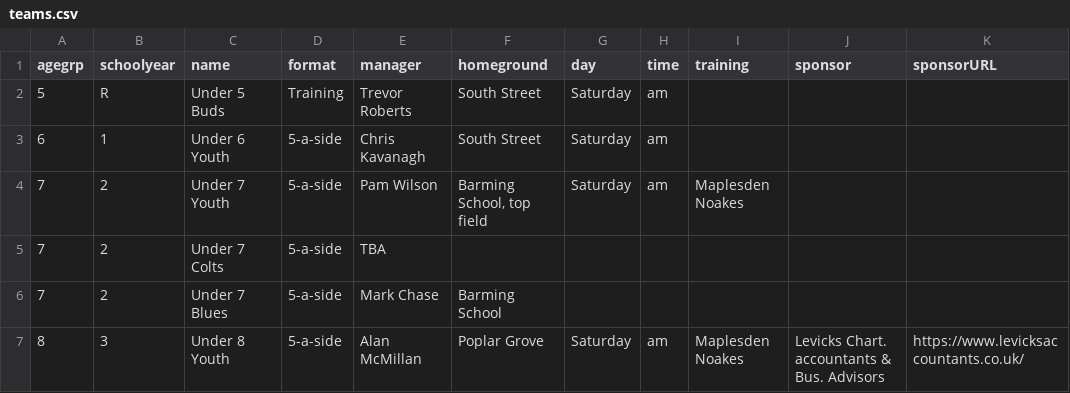
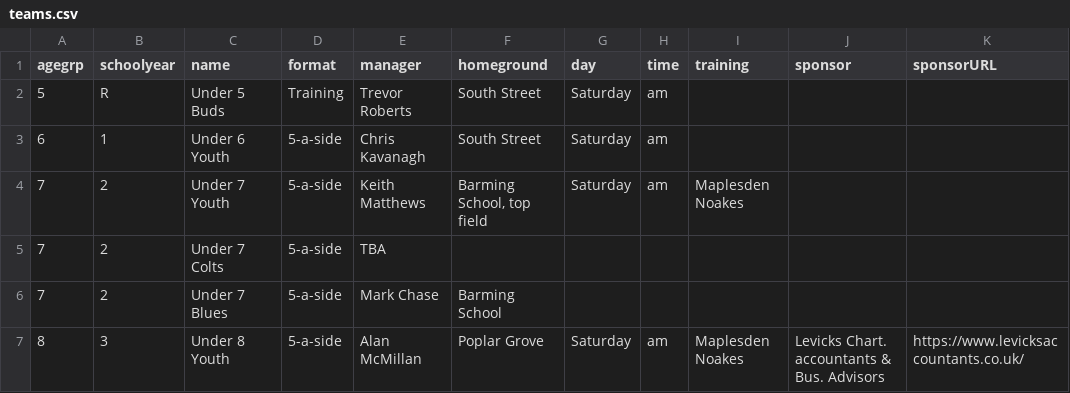
Before and after one commit to Pam-BYFC/BYFC.github.io, a CSV file: _data/teams.csv, drawn as a sheet; only a part is shown.

Commit message:
Corrected manager of U7Y

```diff
--- a/_data/teams.csv
+++ b/_data/teams.csv
@@ -3,3 +3,3 @@ agegrp,schoolyear,name,format,manager,homeground,day,time,training,sponsor,spons
 6,1,Under 6 Youth,5-a-side,Chris Kavanagh,South Street,Saturday,am,,,
-7,2,Under 7 Youth,5-a-side,Pam Wilson,"Barming School, top field",Saturday,am,Maplesden Noakes,,
+7,2,Under 7 Youth,5-a-side,Keith Matthews,"Barming School, top field",Saturday,am,Maplesden Noakes,,
 7,2,Under 7 Colts,5-a-side,TBA,,,,,,
```
